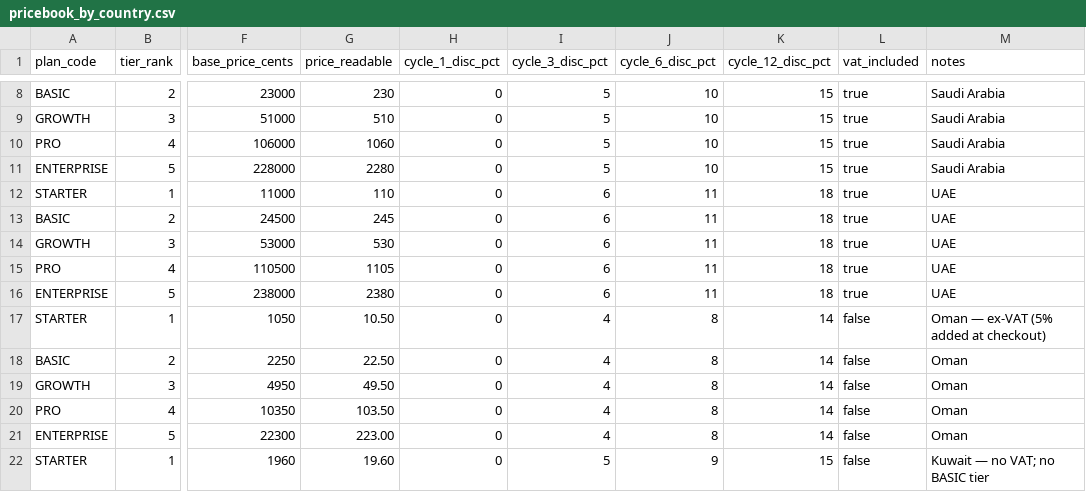
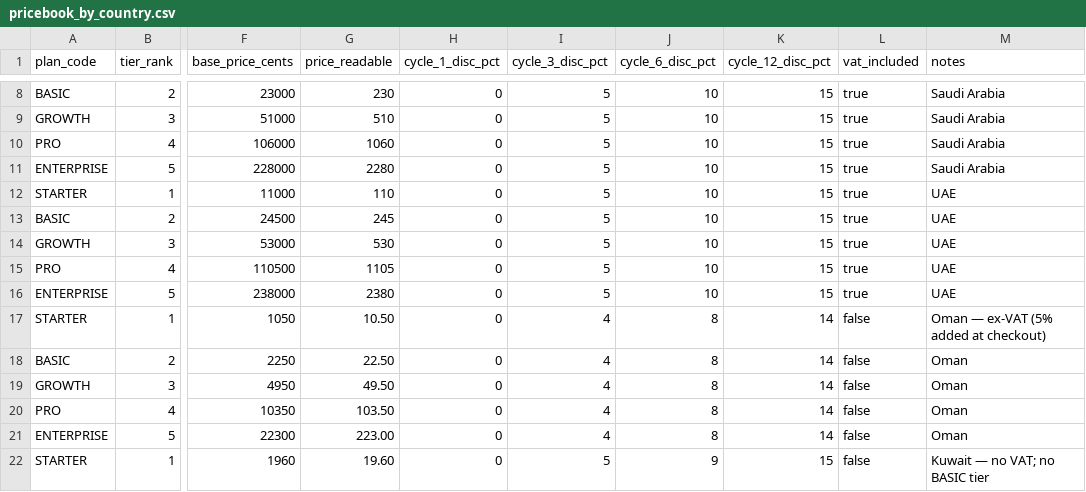
Before and after one commit to mansourmohamed2608/Tash8eel, a CSV file: analysis/pricing/pricebook_by_country.csv, drawn as a sheet; only a part is shown, gaps mark what is left out; the diff names each change by its address in the sheet, - before the commit and + after, or states it on an @@ line.

```diff
--- a/analysis/pricing/pricebook_by_country.csv
+++ b/analysis/pricing/pricebook_by_country.csv
-I12:I16 (cycle_3_disc_pct): 6
+I12:I16 (cycle_3_disc_pct): 5
-J12:J16 (cycle_6_disc_pct): 11
+J12:J16 (cycle_6_disc_pct): 10
-K12:K16 (cycle_12_disc_pct): 18
+K12:K16 (cycle_12_disc_pct): 15
```
Also changed, not shown: 3 other files.
